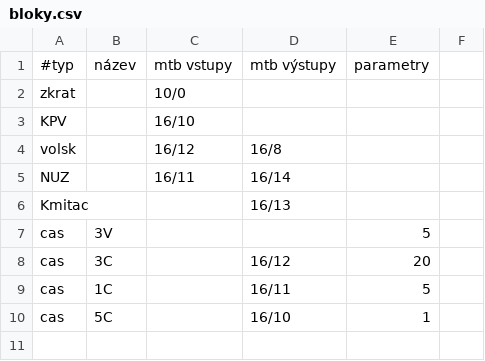
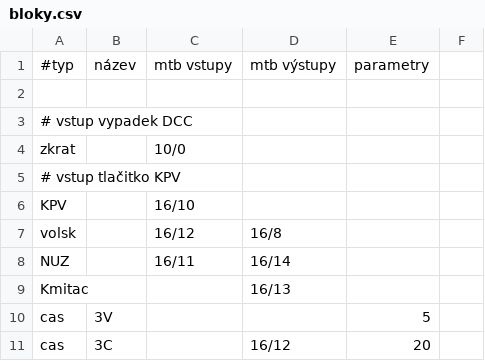
Before and after one commit to petrilakm/rzz71, a CSV file: config/hajnáčka/bloky.csv, drawn as a sheet; only a part is shown; the shorter side is filled out with more unchanged rows.

```diff
--- a/config/hajnáčka/bloky.csv
+++ b/config/hajnáčka/bloky.csv
@@ -1,3 +1,6 @@
 #typ;název;mtb vstupy;mtb výstupy;parametry
+
+# vstup vypadek DCC
 zkrat;;10/0;;;
+# vstup tlačitko KPV
 KPV;;16/10;;;
```
Also changed, not shown: 1 other file.
